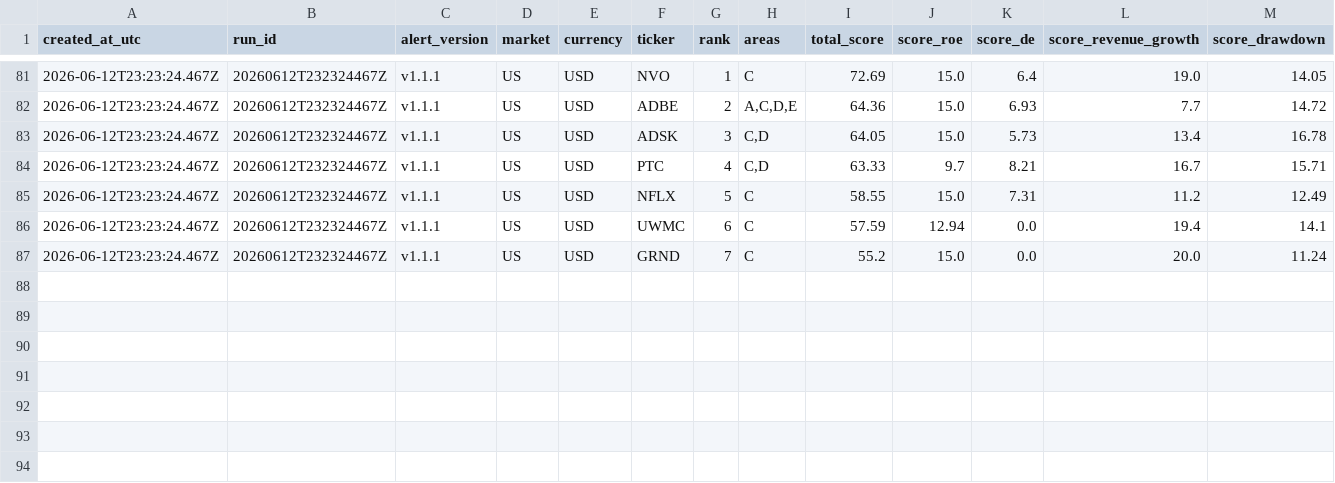
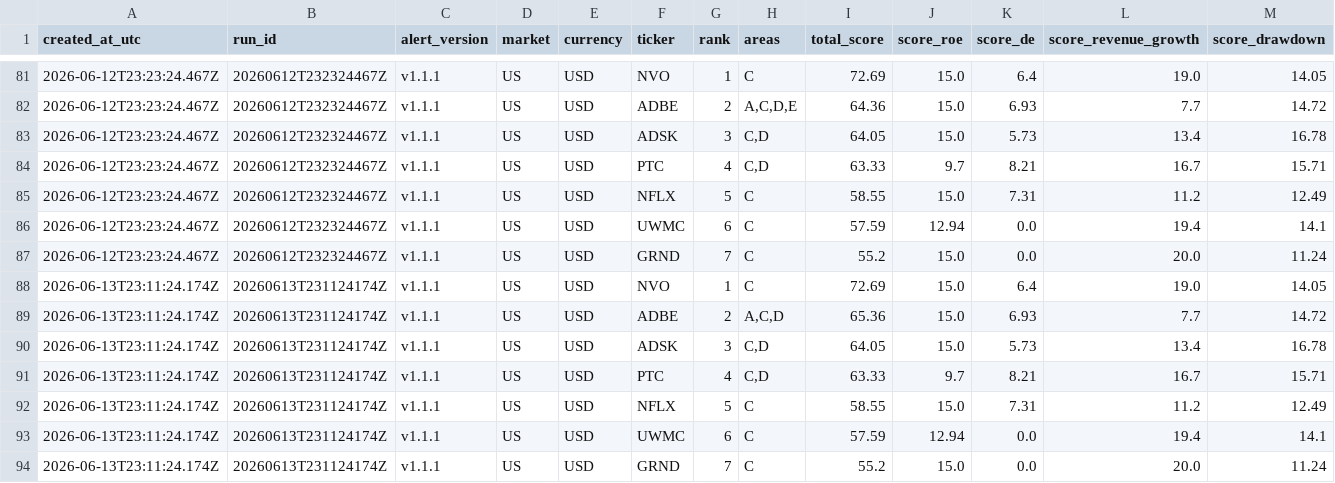
Before and after one commit to abaibros/finviz_bot, a CSV file: watchlist_log.csv, drawn as a sheet; only a part is shown, gaps mark what is left out; rows hold the shown columns only; the diff names each change by its address in the sheet, - before the commit and + after, or states it on an @@ line.

```diff
--- a/watchlist_log.csv
+++ b/watchlist_log.csv
+row 88: 2026-06-13T23:11:24.174Z | 20260613T231124174Z | v1.1.1 | US | USD | NVO | 1 | C | 72.69 | 15.0 | 6.4 | 19.0 | 14.05
+row 89: 2026-06-13T23:11:24.174Z | 20260613T231124174Z | v1.1.1 | US | USD | ADBE | 2 | A,C,D | 65.36 | 15.0 | 6.93 | 7.7 | 14.72
+row 90: 2026-06-13T23:11:24.174Z | 20260613T231124174Z | v1.1.1 | US | USD | ADSK | 3 | C,D | 64.05 | 15.0 | 5.73 | 13.4 | 16.78
+row 91: 2026-06-13T23:11:24.174Z | 20260613T231124174Z | v1.1.1 | US | USD | PTC | 4 | C,D | 63.33 | 9.7 | 8.21 | 16.7 | 15.71
+row 92: 2026-06-13T23:11:24.174Z | 20260613T231124174Z | v1.1.1 | US | USD | NFLX | 5 | C | 58.55 | 15.0 | 7.31 | 11.2 | 12.49
+row 93: 2026-06-13T23:11:24.174Z | 20260613T231124174Z | v1.1.1 | US | USD | UWMC | 6 | C | 57.59 | 12.94 | 0.0 | 19.4 | 14.1
+row 94: 2026-06-13T23:11:24.174Z | 20260613T231124174Z | v1.1.1 | US | USD | GRND | 7 | C | 55.2 | 15.0 | 0.0 | 20.0 | 11.24
```
